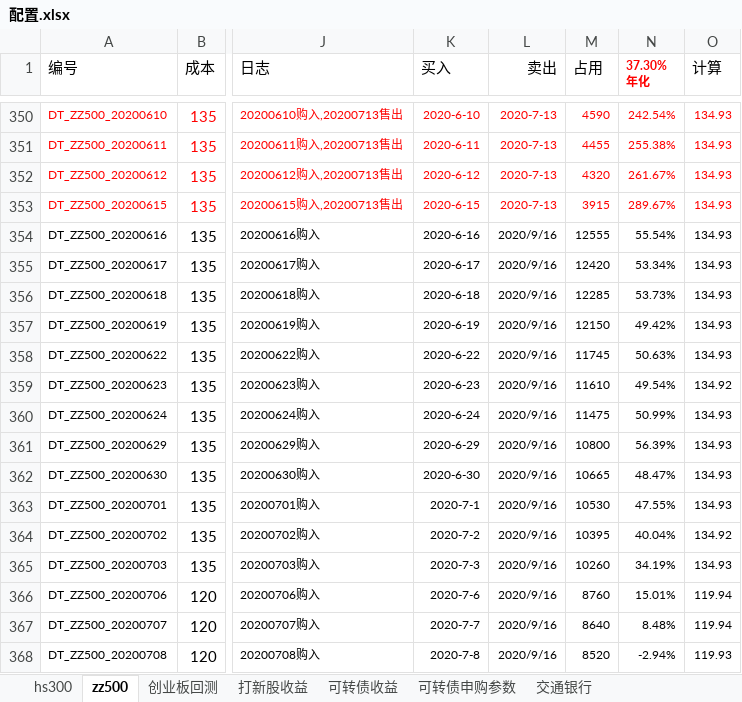
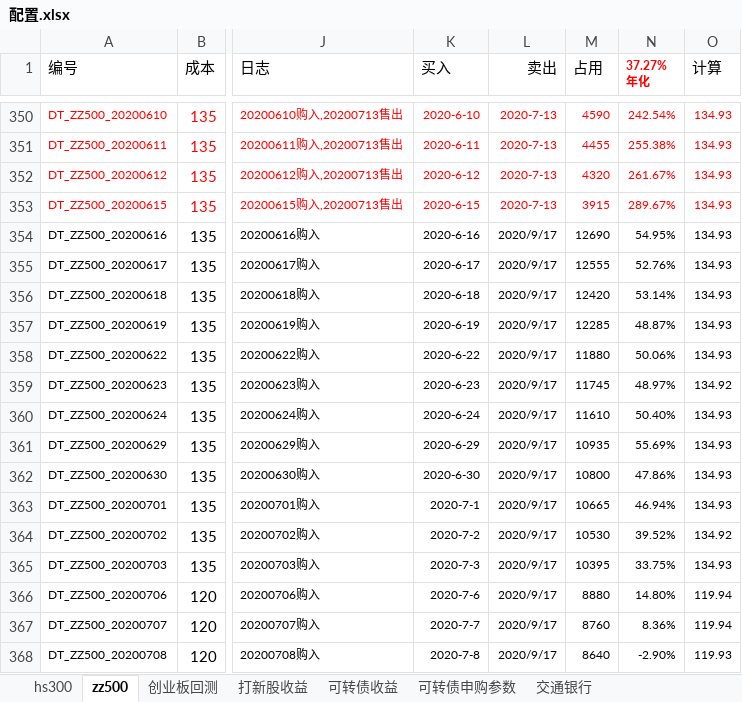
Before and after one commit to husky8/cccode, an Excel workbook: invest/配置.xlsx, sheet zz500, drawn as a sheet; only a part is shown, gaps mark what is left out; values as stored, in another font and other column widths than the file's, no borders; charts and pictures and conditional formats not drawn; ↵ is a line break in a cell; the diff covers the shown part only; the diff names each change by its address in the sheet, - before the commit and + after, or states it on an @@ line.

```diff
--- a/invest/配置.xlsx (sheet zz500)
+++ b/invest/配置.xlsx (sheet zz500)
-N1: 37.30% ↵ 年化
+N1: 37.27% ↵ 年化
-L354:L368 (卖出): 2020/9/16
+L354:L368 (卖出): 2020/9/17
-M354 (占用): 12555
+M354 (占用): 12690
-N354 (37.27% 年化): 55.54%
+N354 (37.27% 年化): 54.95%
-M355 (占用): 12420
+M355 (占用): 12555
-N355 (37.27% 年化): 53.34%
+N355 (37.27% 年化): 52.76%
-M356 (占用): 12285
+M356 (占用): 12420
-N356 (37.27% 年化): 53.73%
+N356 (37.27% 年化): 53.14%
-M357 (占用): 12150
+M357 (占用): 12285
-N357 (37.27% 年化): 49.42%
+N357 (37.27% 年化): 48.87%
-M358 (占用): 11745
+M358 (占用): 11880
-N358 (37.27% 年化): 50.63%
+N358 (37.27% 年化): 50.06%
-M359 (占用): 11610
+M359 (占用): 11745
-N359 (37.27% 年化): 49.54%
+N359 (37.27% 年化): 48.97%
-M360 (占用): 11475
+M360 (占用): 11610
-N360 (37.27% 年化): 50.99%
+N360 (37.27% 年化): 50.40%
-M361 (占用): 10800
+M361 (占用): 10935
-N361 (37.27% 年化): 56.39%
+N361 (37.27% 年化): 55.69%
-M362 (占用): 10665
+M362 (占用): 10800
-N362 (37.27% 年化): 48.47%
+N362 (37.27% 年化): 47.86%
-M363 (占用): 10530
+M363 (占用): 10665
-N363 (37.27% 年化): 47.55%
+N363 (37.27% 年化): 46.94%
-M364 (占用): 10395
+M364 (占用): 10530
-N364 (37.27% 年化): 40.04%
+N364 (37.27% 年化): 39.52%
-M365 (占用): 10260
+M365 (占用): 10395
-N365 (37.27% 年化): 34.19%
+N365 (37.27% 年化): 33.75%
-M366 (占用): 8760
+M366 (占用): 8880
-N366 (37.27% 年化): 15.01%
+N366 (37.27% 年化): 14.80%
-M367 (占用): 8640
+M367 (占用): 8760
-N367 (37.27% 年化): 8.48%
+N367 (37.27% 年化): 8.36%
-M368 (占用): 8520
+M368 (占用): 8640
-N368 (37.27% 年化): -2.94%
+N368 (37.27% 年化): -2.90%
```
Also changed, not shown: 163 edited cells elsewhere in this sheet, sheet hs300, sheet 可转债收益.
